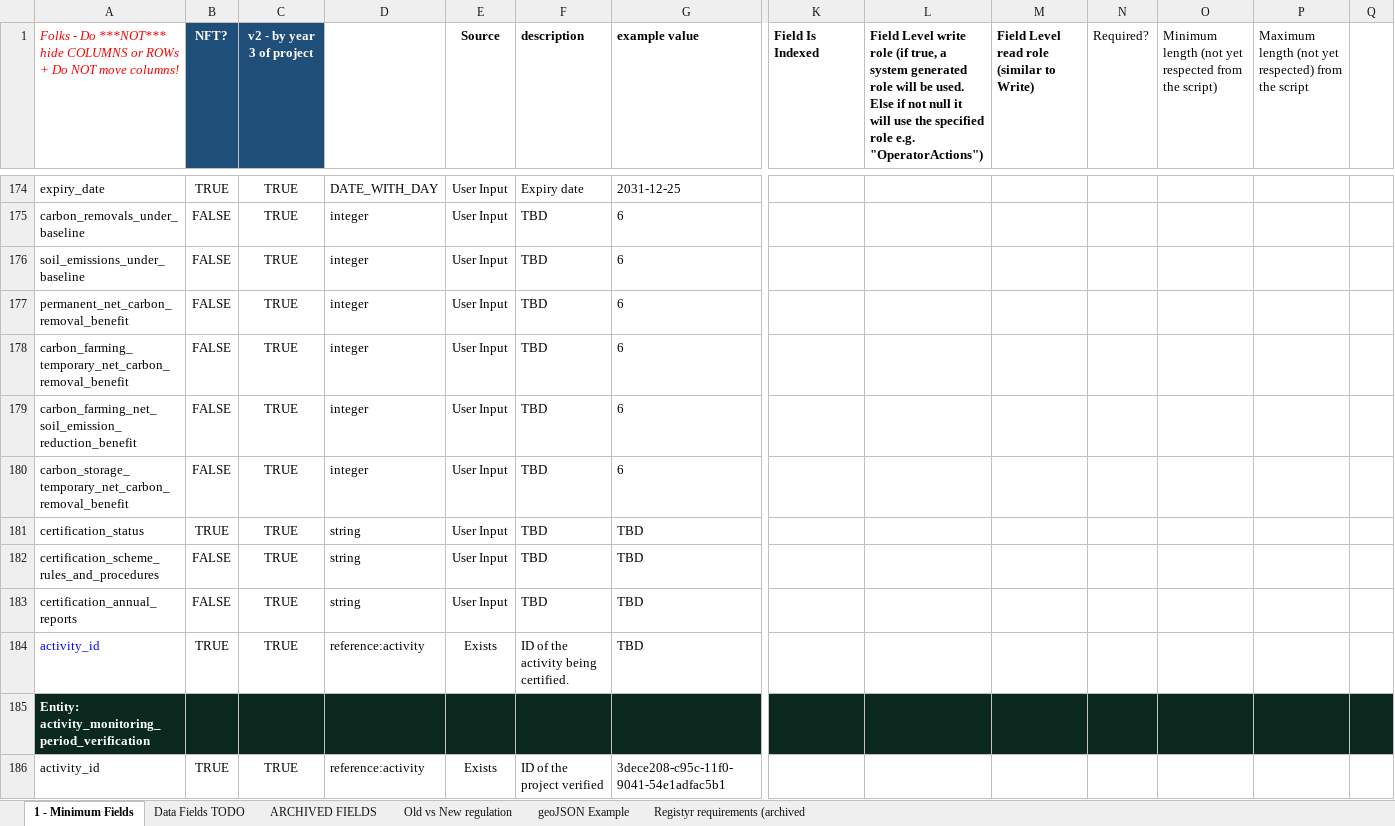
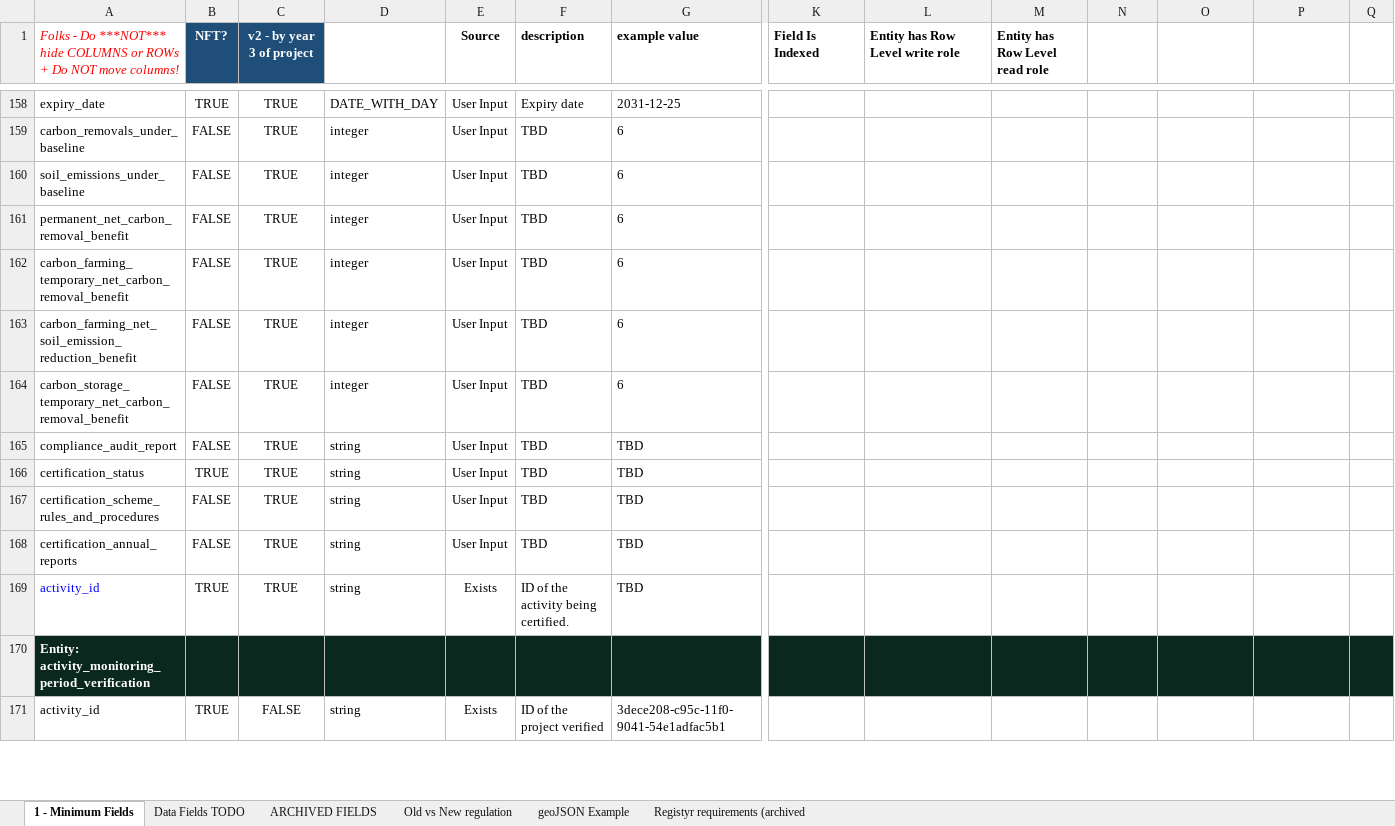
Before and after one commit to OpenBankProject/OGCR-DynamicEntities, an Excel workbook: min_field_matrix.xlsx, sheet 1 - Minimum Fields, drawn as a sheet; only a part is shown, gaps mark what is left out; values as stored, in another font and other column widths than the file's, no borders; charts and pictures and conditional formats not drawn; addresses are those after the commit; rows hold the shown columns only; the diff covers the shown part only; the diff names each change by its address in the sheet, - before the commit and + after, or states it on an @@ line.

Commit message:
Fixing order of creation regarding references

```diff
--- a/min_field_matrix.xlsx (sheet 1 - Minimum Fields)
+++ b/min_field_matrix.xlsx (sheet 1 - Minimum Fields)
-L1: Field Level write role (if true, a system generated role will be used. Else if not null it will use the specified role e.g. "OperatorActions")
+L1: Entity has Row Level write role
-M1: Field Level read role (similar to Write)
+M1: Entity has Row Level read role
-N1: Required?
+N1: (empty)
-O1: Minimum length (not yet respected from the script)
+O1: (empty)
-P1: Maximum length (not yet respected) from the script
+P1: (empty)
+row 165: compliance_audit_report | FALSE | TRUE | string | User Input | TBD | TBD
-D169: reference:activity
+D169: string
-C171 (v2 - by year 3 of project): TRUE
+C171 (v2 - by year 3 of project): FALSE
-D171: reference:activity
+D171: string
```
Also changed, not shown: 5 added rows, 32 removed rows, 1 moved row, 116 edited cells and cell formats elsewhere in this sheet, sheet Registyr requirements (archived, 3 other files.
